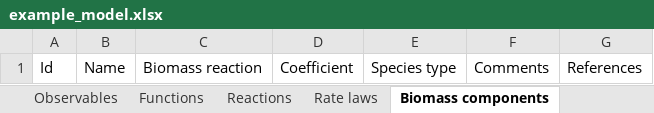
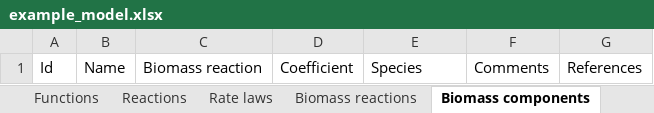
Before and after one commit to KarrLab/intro_to_wc_modeling, an Excel workbook: intro_to_wc_modeling/wc_modeling/wc_lang_tutorial/examples/example_model.xlsx, sheet Biomass components, drawn as a sheet; values as stored, in another font and other column widths than the file's, no borders; the diff names each change by its address in the sheet, - before the commit and + after, or states it on an @@ line.

```diff
--- a/intro_to_wc_modeling/wc_modeling/wc_lang_tutorial/examples/example_model.xlsx (sheet Biomass components)
+++ b/intro_to_wc_modeling/wc_modeling/wc_lang_tutorial/examples/example_model.xlsx (sheet Biomass components)
-E1: Species type
+E1: Species
```
Also changed, not shown: sheet Submodels, sheet Biomass reactions, other sheet tabs.
